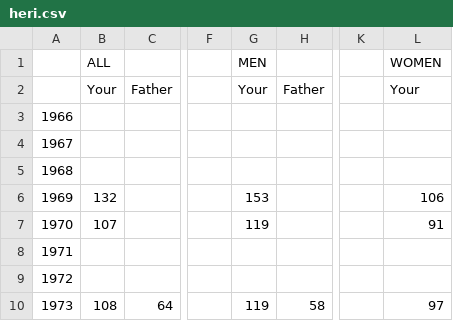
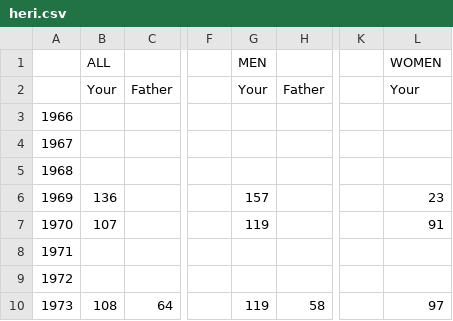
Before and after one commit to heiyhia/thinkstats, a CSV file: workspace.thinkstats/ThinkStats/heri.csv, drawn as a sheet; only a part is shown, gaps mark what is left out; the diff names each change by its address in the sheet, - before the commit and + after, or states it on an @@ line.

```diff
--- a/workspace.thinkstats/ThinkStats/heri.csv
+++ b/workspace.thinkstats/ThinkStats/heri.csv
-B6: 132
+B6: 136
-G6: 153
+G6: 157
-L6: 106
+L6: 23
```
Also changed, not shown: 4 other files.
